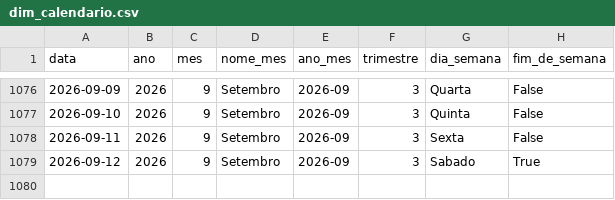
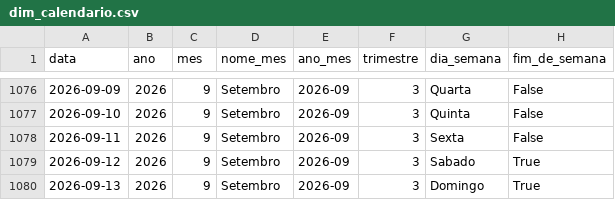
Before and after one commit to Bellmonte/port-gerador-dados, a CSV file: dados/comercial/dim_calendario.csv, drawn as a sheet; only a part is shown, gaps mark what is left out.

```diff
--- a/dados/comercial/dim_calendario.csv
+++ b/dados/comercial/dim_calendario.csv
@@ -1079 +1079,2 @@ data,ano,mes,nome_mes,ano_mes,trimestre,dia_semana,fim_de_semana
 2026-09-12,2026,9,Setembro,2026-09,3,Sabado,True
+2026-09-13,2026,9,Setembro,2026-09,3,Domingo,True
```
Also changed, not shown: 1 other file.
